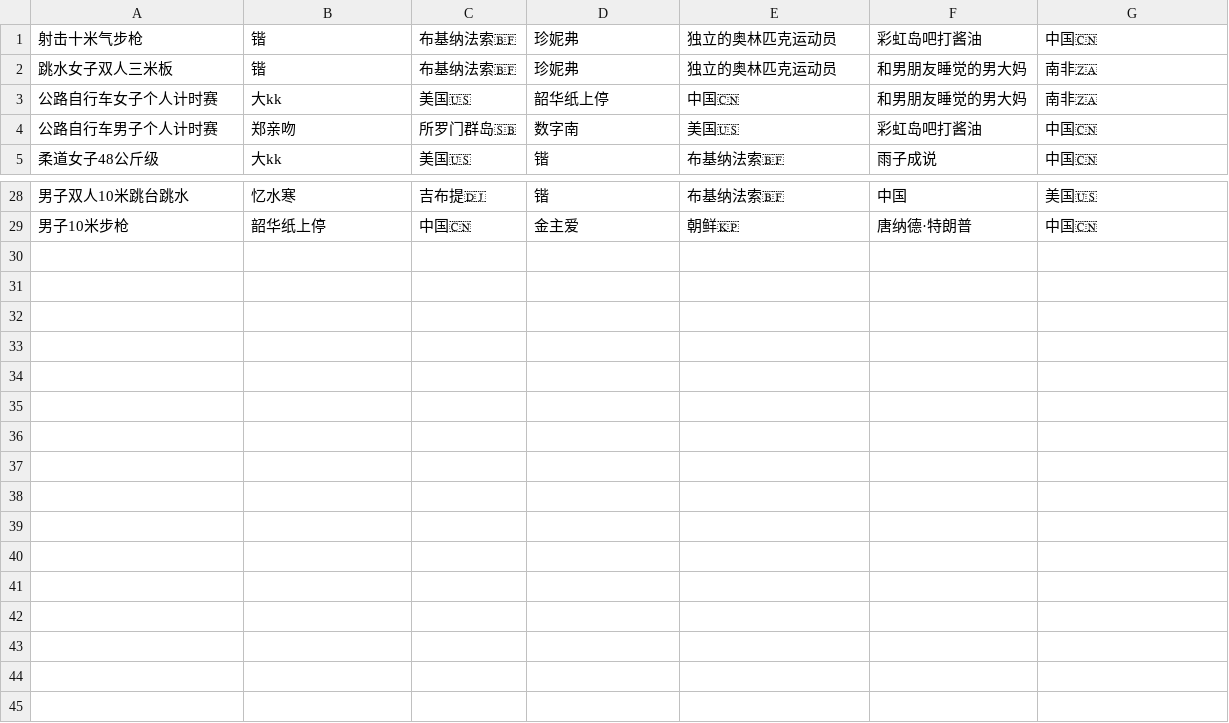
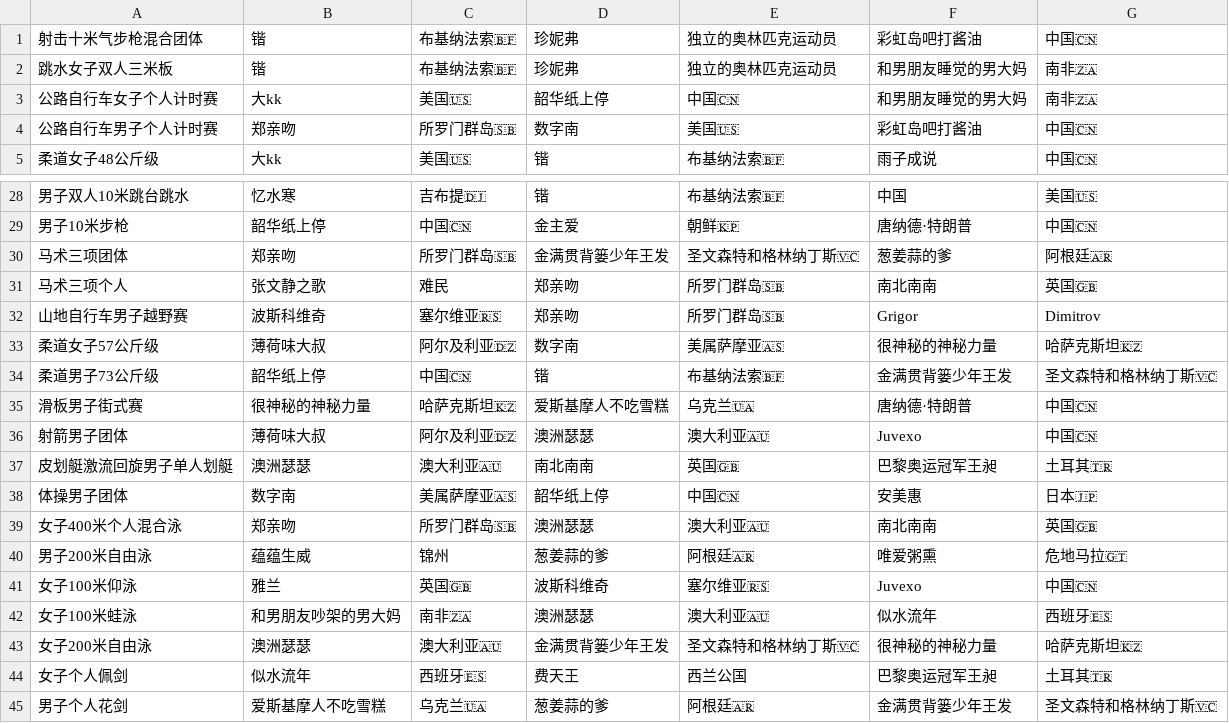
Before and after one commit to KingAgain/SOlympic, a CSV file: public/oly.csv, drawn as a sheet; only a part is shown, gaps mark what is left out.

Commit message:
Update data

```diff
--- a/public/oly.csv
+++ b/public/oly.csv
@@ -1,2 +1,2 @@
-射击十米气步枪,锴,布基纳法索🇧🇫,珍妮弗,独立的奥林匹克运动员,彩虹岛吧打酱油,中国🇨🇳
+射击十米气步枪混合团体,锴,布基纳法索🇧🇫,珍妮弗,独立的奥林匹克运动员,彩虹岛吧打酱油,中国🇨🇳
 跳水女子双人三米板,锴,布基纳法索🇧🇫,珍妮弗,独立的奥林匹克运动员,和男朋友睡觉的男大妈,南非🇿🇦
@@ -29 +29,17 @@
 男子10米步枪,韶华纸上停,中国🇨🇳,金主爱,朝鲜🇰🇵,唐纳德·特朗普,中国🇨🇳
+马术三项团体,郑亲吻,所罗门群岛🇸🇧,金满贯背篓少年王发,圣文森特和格林纳丁斯🇻🇨,葱姜蒜的爹,阿根廷🇦🇷
+马术三项个人,张文静之歌,难民,郑亲吻,所罗门群岛🇸🇧,南北南南,英国🇬🇧
+山地自行车男子越野赛,波斯科维奇,塞尔维亚🇷🇸,郑亲吻,所罗门群岛🇸🇧,Grigor,Dimitrov
+柔道女子57公斤级,薄荷味大叔,阿尔及利亚🇩🇿,数字南,美属萨摩亚🇦🇸,很神秘的神秘力量,哈萨克斯坦🇰🇿
+柔道男子73公斤级,韶华纸上停,中国🇨🇳,锴,布基纳法索🇧🇫,金满贯背篓少年王发,圣文森特和格林纳丁斯🇻🇨
+滑板男子街式赛,很神秘的神秘力量,哈萨克斯坦🇰🇿,爱斯基摩人不吃雪糕,乌克兰🇺🇦,唐纳德·特朗普,中国🇨🇳
+射箭男子团体,薄荷味大叔,阿尔及利亚🇩🇿,澳洲瑟瑟,澳大利亚🇦🇺,Juvexo,中国🇨🇳
+皮划艇激流回旋男子单人划艇,澳洲瑟瑟,澳大利亚🇦🇺,南北南南,英国🇬🇧,巴黎奥运冠军王昶,土耳其🇹🇷
+体操男子团体,数字南,美属萨摩亚🇦🇸,韶华纸上停,中国🇨🇳,安美惠,日本🇯🇵
+女子400米个人混合泳,郑亲吻,所罗门群岛🇸🇧,澳洲瑟瑟,澳大利亚🇦🇺,南北南南,英国🇬🇧
+男子200米自由泳,蕴蕴生威,锦州,葱姜蒜的爹,阿根廷🇦🇷,唯爱粥熏,危地马拉🇬🇹
+女子100米仰泳,雅兰,英国🇬🇧,波斯科维奇,塞尔维亚🇷🇸,Juvexo,中国🇨🇳
+女子100米蛙泳,和男朋友吵架的男大妈,南非🇿🇦,澳洲瑟瑟,澳大利亚🇦🇺,似水流年,西班牙🇪🇸
+女子200米自由泳,澳洲瑟瑟,澳大利亚🇦🇺,金满贯背篓少年王发,圣文森特和格林纳丁斯🇻🇨,很神秘的神秘力量,哈萨克斯坦🇰🇿
+女子个人佩剑,似水流年,西班牙🇪🇸,费天王,西兰公国,巴黎奥运冠军王昶,土耳其🇹🇷
+男子个人花剑,爱斯基摩人不吃雪糕,乌克兰🇺🇦,葱姜蒜的爹,阿根廷🇦🇷,金满贯背篓少年王发,圣文森特和格林纳丁斯🇻🇨
```
